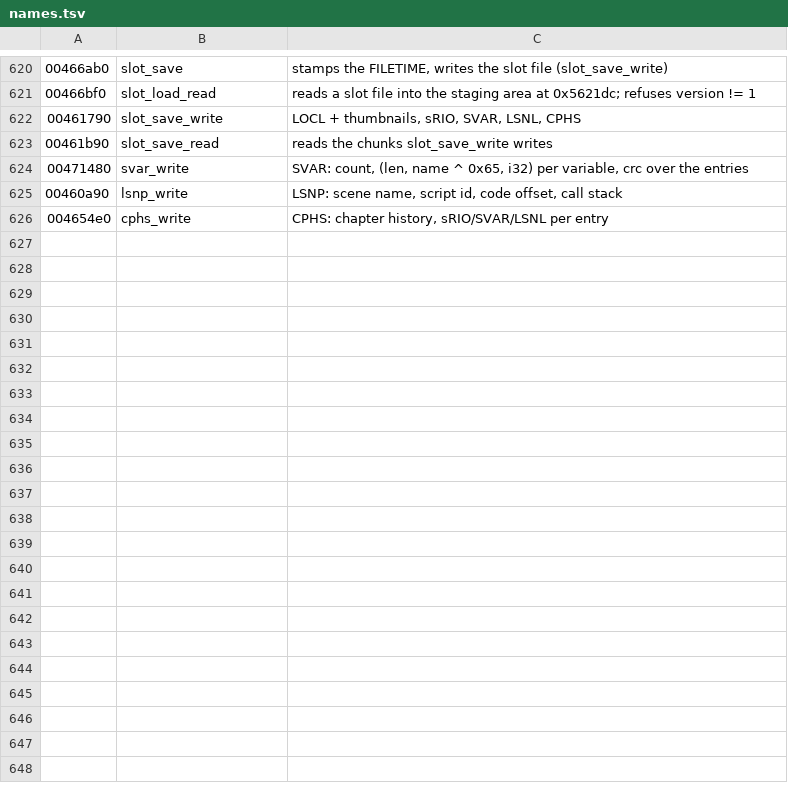
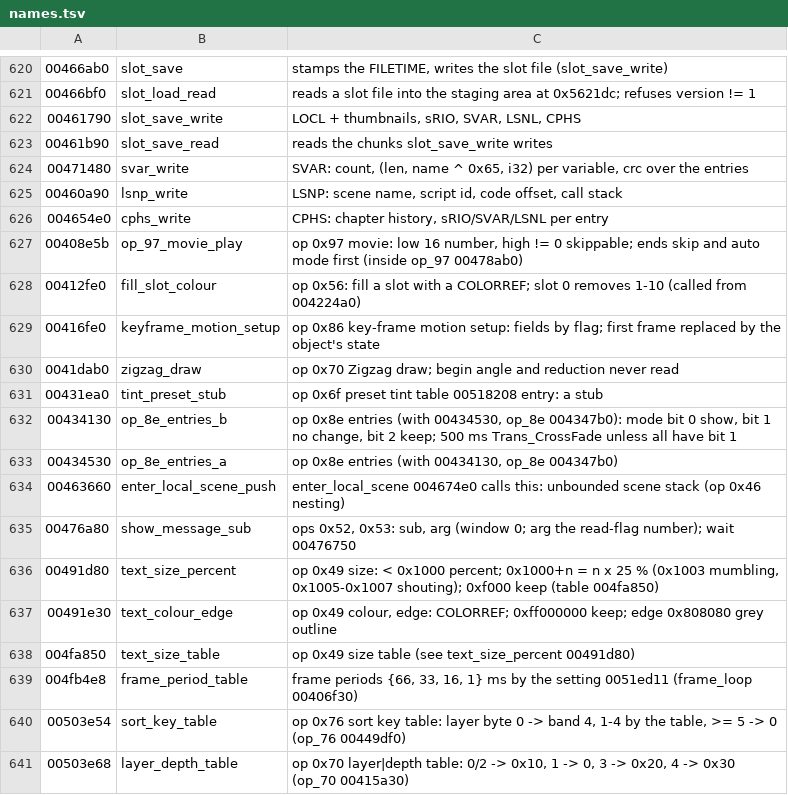
Before and after one commit to blankiekun/conscripter-convert, a TSV file: research/xuse/names.tsv, drawn as a sheet; only a part is shown, gaps mark what is left out.

Commit message:
names.tsv: add the functions the findings tables cite
Typemoon, Django, Oretsuba, Xuse: each address cited in docs/games/*.findings.tsv now has a line (name and comment from the row). Nothing re-decompiled.

```diff
--- a/research/xuse/names.tsv
+++ b/research/xuse/names.tsv
@@ -626 +626,16 @@
 004654e0	cphs_write	CPHS: chapter history, sRIO/SVAR/LSNL per entry
+00408e5b	op_97_movie_play	op 0x97 movie: low 16 number, high != 0 skippable; ends skip and auto mode first (inside op_97 00478ab0)
+00412fe0	fill_slot_colour	op 0x56: fill a slot with a COLORREF; slot 0 removes 1-10 (called from 004224a0)
+00416fe0	keyframe_motion_setup	op 0x86 key-frame motion setup: fields by flag; first frame replaced by the object's state
+0041dab0	zigzag_draw	op 0x70 Zigzag draw; begin angle and reduction never read
+00431ea0	tint_preset_stub	op 0x6f preset tint table 00518208 entry: a stub
+00434130	op_8e_entries_b	op 0x8e entries (with 00434530, op_8e 004347b0): mode bit 0 show, bit 1 no change, bit 2 keep; 500 ms Trans_CrossFade unless all have bit 1
+00434530	op_8e_entries_a	op 0x8e entries (with 00434130, op_8e 004347b0)
+00463660	enter_local_scene_push	enter_local_scene 004674e0 calls this: unbounded scene stack (op 0x46 nesting)
+00476a80	show_message_sub	ops 0x52, 0x53: sub, arg (window 0; arg the read-flag number); wait 00476750
+00491d80	text_size_percent	op 0x49 size: < 0x1000 percent; 0x1000+n = n x 25 % (0x1003 mumbling, 0x1005-0x1007 shouting); 0xf000 keep (table 004fa850)
+00491e30	text_colour_edge	op 0x49 colour, edge: COLORREF; 0xff000000 keep; edge 0x808080 grey outline
+004fa850	text_size_table	op 0x49 size table (see text_size_percent 00491d80)
+004fb4e8	frame_period_table	frame periods {66, 33, 16, 1} ms by the setting 0051ed11 (frame_loop 00406f30)
+00503e54	sort_key_table	op 0x76 sort key table: layer byte 0 -> band 4, 1-4 by the table, >= 5 -> 0 (op_76 00449df0)
+00503e68	layer_depth_table	op 0x70 layer|depth table: 0/2 -> 0x10, 1 -> 0, 3 -> 0x20, 4 -> 0x30 (op_70 00415a30)
```
Also changed, not shown: research/nitroplus/django-names.tsv, research/oretsuba/names.tsv, 1 other file.
